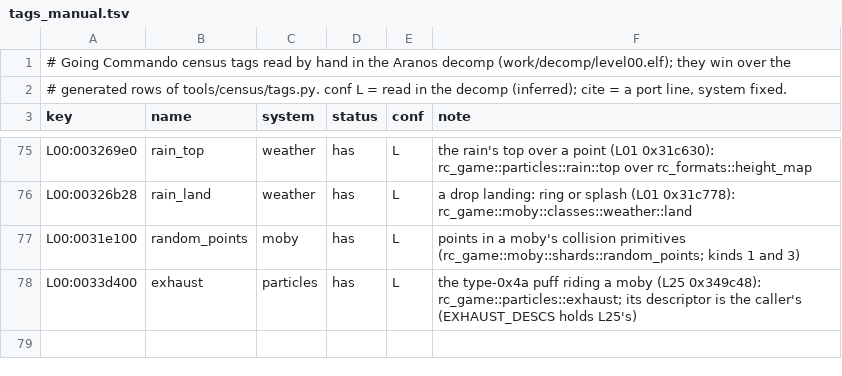
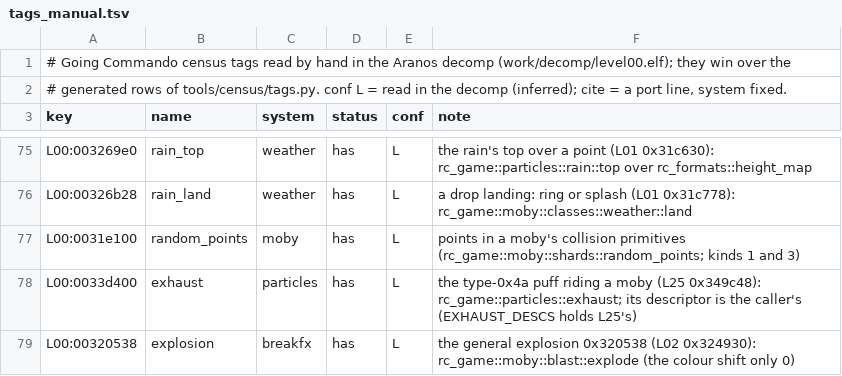
Before and after one commit to re-rac/rerac2, a TSV file: tools/census/tags_manual.tsv, drawn as a sheet; only a part is shown, gaps mark what is left out.

```diff
--- a/tools/census/tags_manual.tsv
+++ b/tools/census/tags_manual.tsv
@@ -78 +78,2 @@ L00:0031e100	random_points	moby	has	L	points in a moby's collision primitives (r
 L00:0033d400	exhaust	particles	has	L	the type-0x4a puff riding a moby (L25 0x349c48): rc_game::particles::exhaust; its descriptor is the caller's (EXHAUST_DESCS holds L25's)
+L00:00320538	explosion	breakfx	has	L	the general explosion 0x320538 (L02 0x324930): rc_game::moby::blast::explode (the colour shift only 0)
```
Also changed, not shown: tools/ghidra/names/census_systems.tsv, 6 other files.
